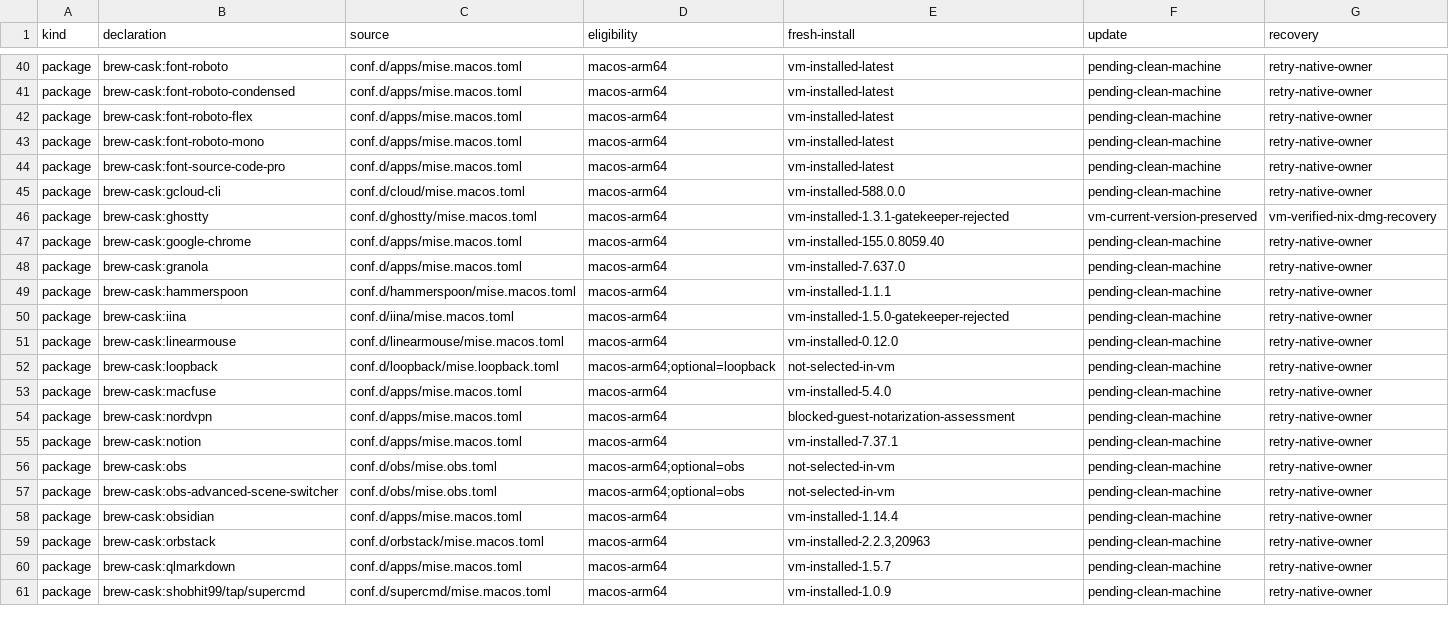
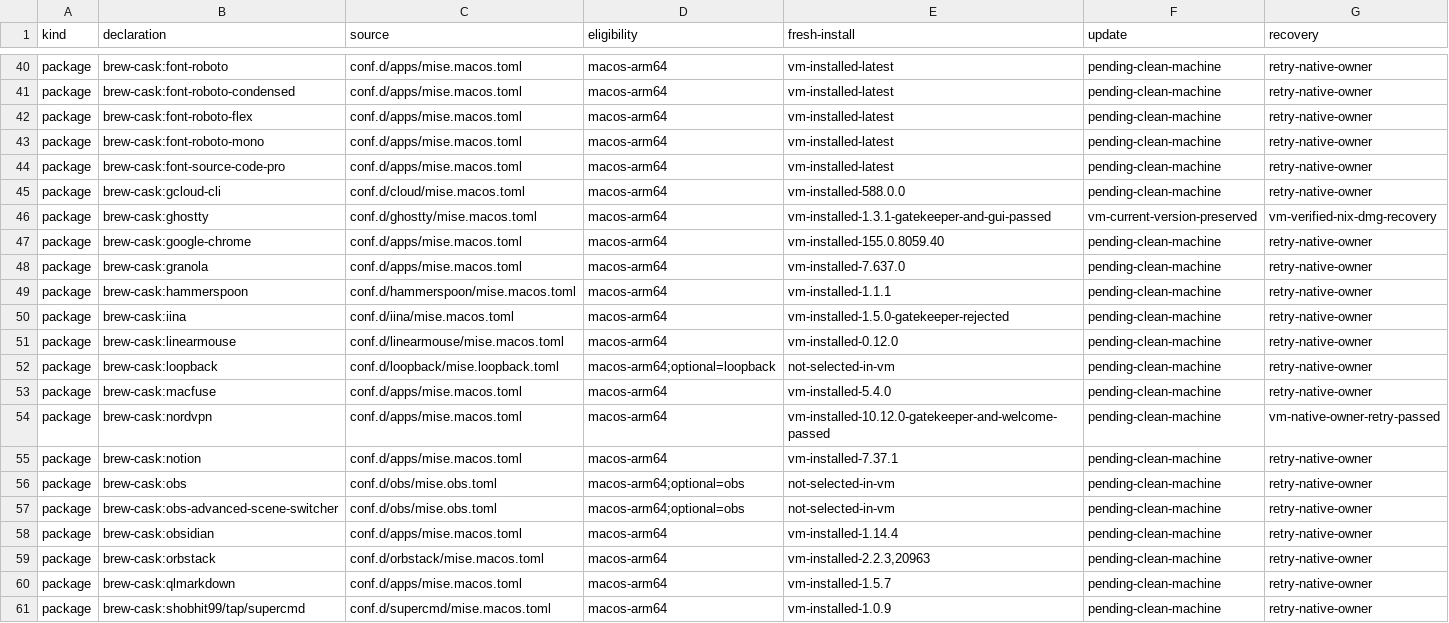
Before and after one commit to LuisUrrutia/.dotfiles, a TSV file: plans/mise-package-coverage.tsv, drawn as a sheet; only a part is shown, gaps mark what is left out.

Commit message:
docs: record Gatekeeper acceptance and VM limits

```diff
--- a/plans/mise-package-coverage.tsv
+++ b/plans/mise-package-coverage.tsv
@@ -45,3 +45,3 @@ package	brew-cask:font-source-code-pro	conf.d/apps/mise.macos.toml	macos-arm64	v
 package	brew-cask:gcloud-cli	conf.d/cloud/mise.macos.toml	macos-arm64	vm-installed-588.0.0	pending-clean-machine	retry-native-owner
-package	brew-cask:ghostty	conf.d/ghostty/mise.macos.toml	macos-arm64	vm-installed-1.3.1-gatekeeper-rejected	vm-current-version-preserved	vm-verified-nix-dmg-recovery
+package	brew-cask:ghostty	conf.d/ghostty/mise.macos.toml	macos-arm64	vm-installed-1.3.1-gatekeeper-and-gui-passed	vm-current-version-preserved	vm-verified-nix-dmg-recovery
 package	brew-cask:google-chrome	conf.d/apps/mise.macos.toml	macos-arm64	vm-installed-155.0.8059.40	pending-clean-machine	retry-native-owner
@@ -53,3 +53,3 @@ package	brew-cask:loopback	conf.d/loopback/mise.loopback.toml	macos-arm64;option
 package	brew-cask:macfuse	conf.d/apps/mise.macos.toml	macos-arm64	vm-installed-5.4.0	pending-clean-machine	retry-native-owner
-package	brew-cask:nordvpn	conf.d/apps/mise.macos.toml	macos-arm64	blocked-guest-notarization-assessment	pending-clean-machine	retry-native-owner
+package	brew-cask:nordvpn	conf.d/apps/mise.macos.toml	macos-arm64	vm-installed-10.12.0-gatekeeper-and-welcome-passed	pending-clean-machine	vm-native-owner-retry-passed
 package	brew-cask:notion	conf.d/apps/mise.macos.toml	macos-arm64	vm-installed-7.37.1	pending-clean-machine	retry-native-owner
```
Also changed, not shown: 2 other files.
